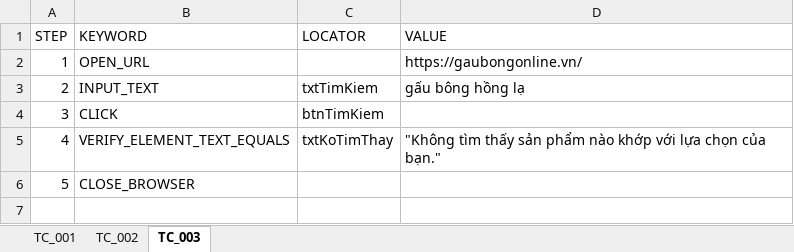
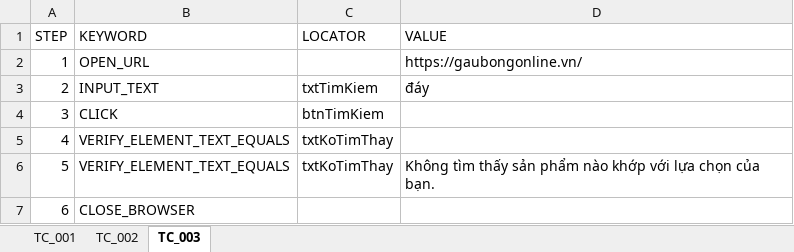
Before and after one commit to LeThiAnh06042004/DoAn4, an Excel workbook: scripts/DoAn4_Bemori/AI/TestCase/scripts/SCR/SCR_TimKiem.xlsx, sheet TC_003, drawn as a sheet; values as stored, in another font and other column widths than the file's, no borders; addresses are those after the commit; the diff names each change by its address in the sheet, - before the commit and + after, or states it on an @@ line.

```diff
--- a/scripts/DoAn4_Bemori/AI/TestCase/scripts/SCR/SCR_TimKiem.xlsx (sheet TC_003)
+++ b/scripts/DoAn4_Bemori/AI/TestCase/scripts/SCR/SCR_TimKiem.xlsx (sheet TC_003)
-D3 (VALUE): gấu bông hồng lạ
+D3 (VALUE): đáy
+row 5: 4 | VERIFY_ELEMENT_TEXT_EQUALS | txtKoTimThay
@@ column A (STEP) renumbered from row 6 down @@
-D6 (VALUE): "Không tìm thấy sản phẩm nào khớp với lựa chọn của bạn."
+D6 (VALUE): Không tìm thấy sản phẩm nào khớp với lựa chọn của bạn.
```
Also changed, not shown: sheet TC_002, sheet TC_001, scripts/DoAn4_Bemori/AI/TestCase/Sample_TestCase.xlsx, 6 other files.
